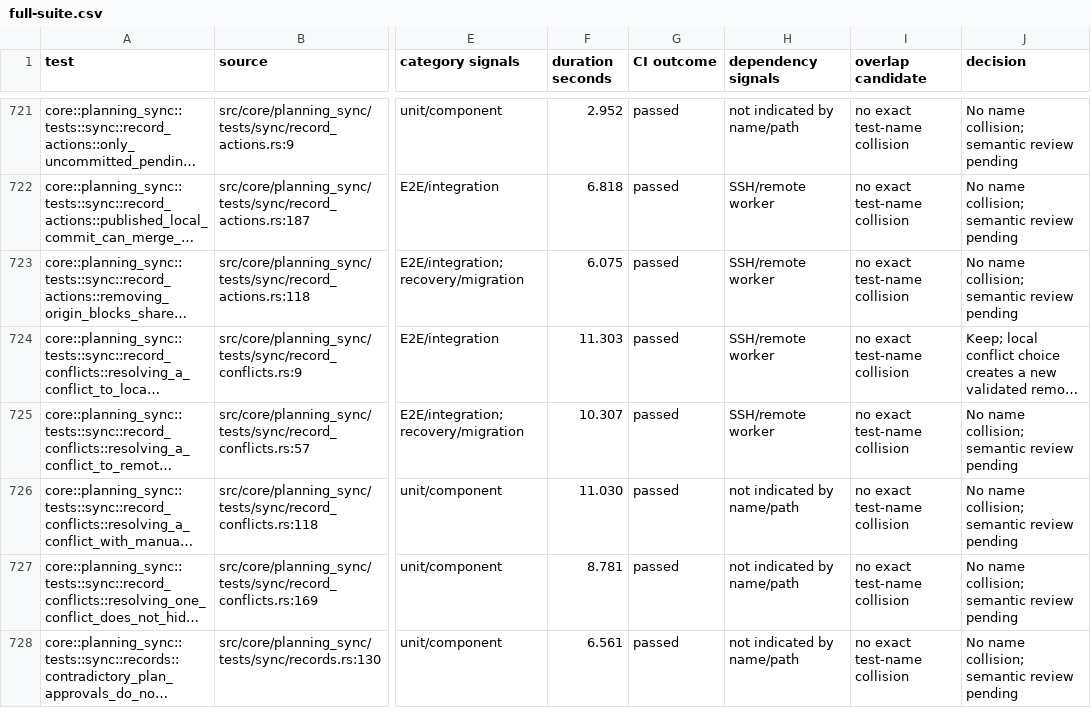
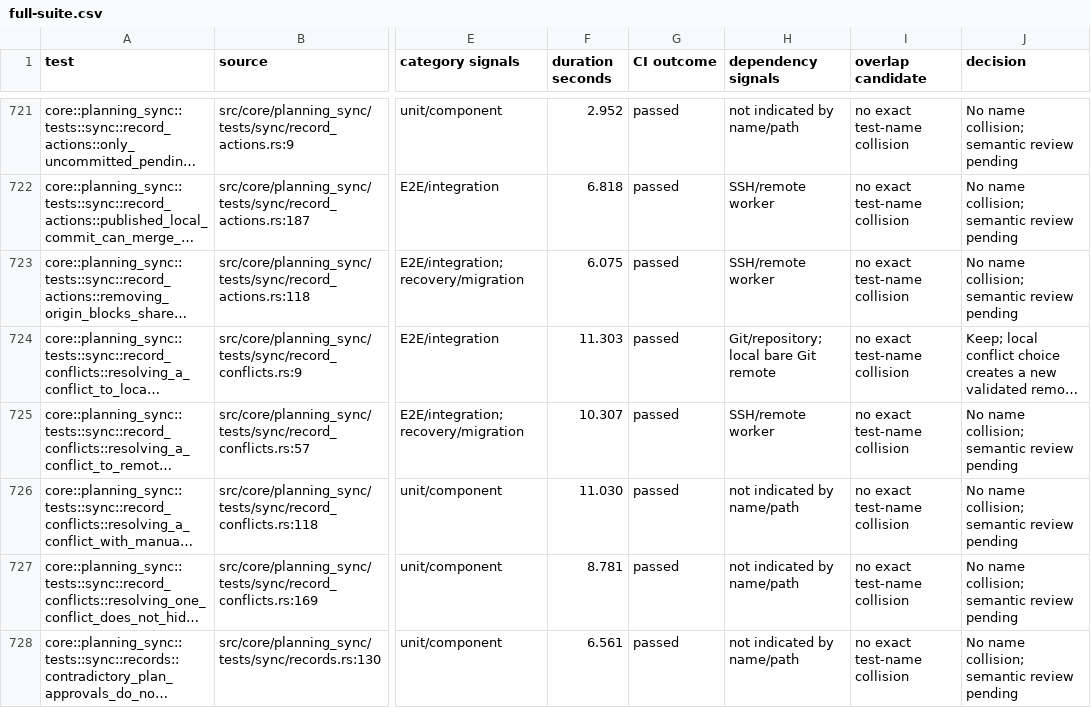
Before and after one commit to zbarno/kool.ade, a CSV file: docs/test-inventory/full-suite.csv, drawn as a sheet; only a part is shown, gaps mark what is left out; long unchanged cells end in …; the diff names each change by its address in the sheet, - before the commit and + after, or states it on an @@ line.

Commit message:
docs: correct planning sync fixture dependency

```diff
--- a/docs/test-inventory/full-suite.csv
+++ b/docs/test-inventory/full-suite.csv
-H724 (dependency signals): SSH/remote worker
+H724 (dependency signals): Git/repository; local bare Git remote
```
